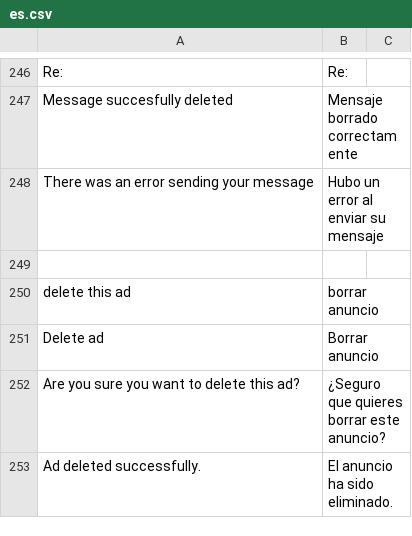
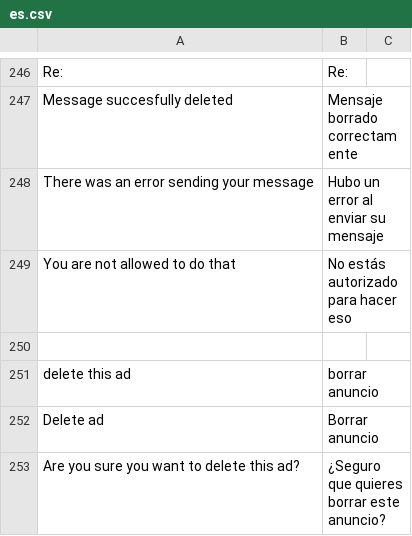
Before and after one commit to alabs/nolotiro, a CSV file: application/languages/es.csv, drawn as a sheet; only a part is shown, gaps mark what is left out; the shorter side is filled out with more unchanged rows; the diff names each change by its address in the sheet, - before the commit and + after, or states it on an @@ line.

```diff
--- a/application/languages/es.csv
+++ b/application/languages/es.csv
+row 249: You are not allowed to do that | No estás autorizado para hacer eso
```
Also changed, not shown: 4 other files.
